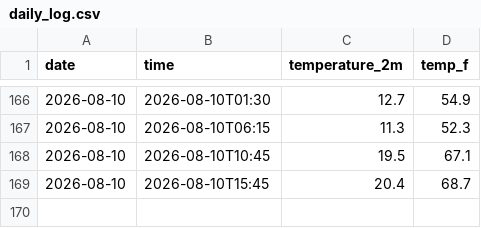
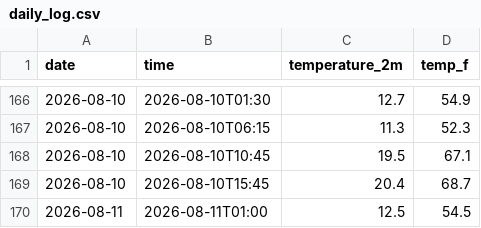
Before and after one commit to BryanC0305/weather-tracker, a CSV file: daily_log.csv, drawn as a sheet; only a part is shown, gaps mark what is left out.

```diff
--- a/daily_log.csv
+++ b/daily_log.csv
@@ -169 +169,2 @@ date,time,temperature_2m,temp_f
 2026-08-10,2026-08-10T15:45,20.4,68.7
+2026-08-11,2026-08-11T01:00,12.5,54.5
```
Also changed, not shown: 1 other file.
